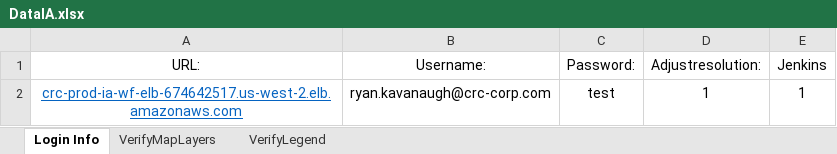
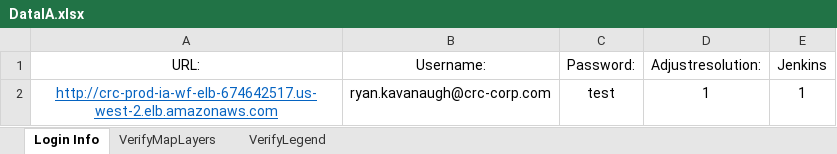
Before and after one commit to RyanJKavanaugh/AmazonIA, an Excel workbook: DataIA.xlsx, sheet Login Info, drawn as a sheet; values as stored, in another font and other column widths than the file's, no borders; the diff names each change by its address in the sheet, - before the commit and + after, or states it on an @@ line.

```diff
--- a/DataIA.xlsx (sheet Login Info)
+++ b/DataIA.xlsx (sheet Login Info)
-A2 (URL:): crc-prod-ia-wf-elb-674642517.us-west-2.elb.amazonaws.com
+A2 (URL:): http://crc-prod-ia-wf-elb-674642517.us-west-2.elb.amazonaws.com
```
Also changed, not shown: 2 other files.
